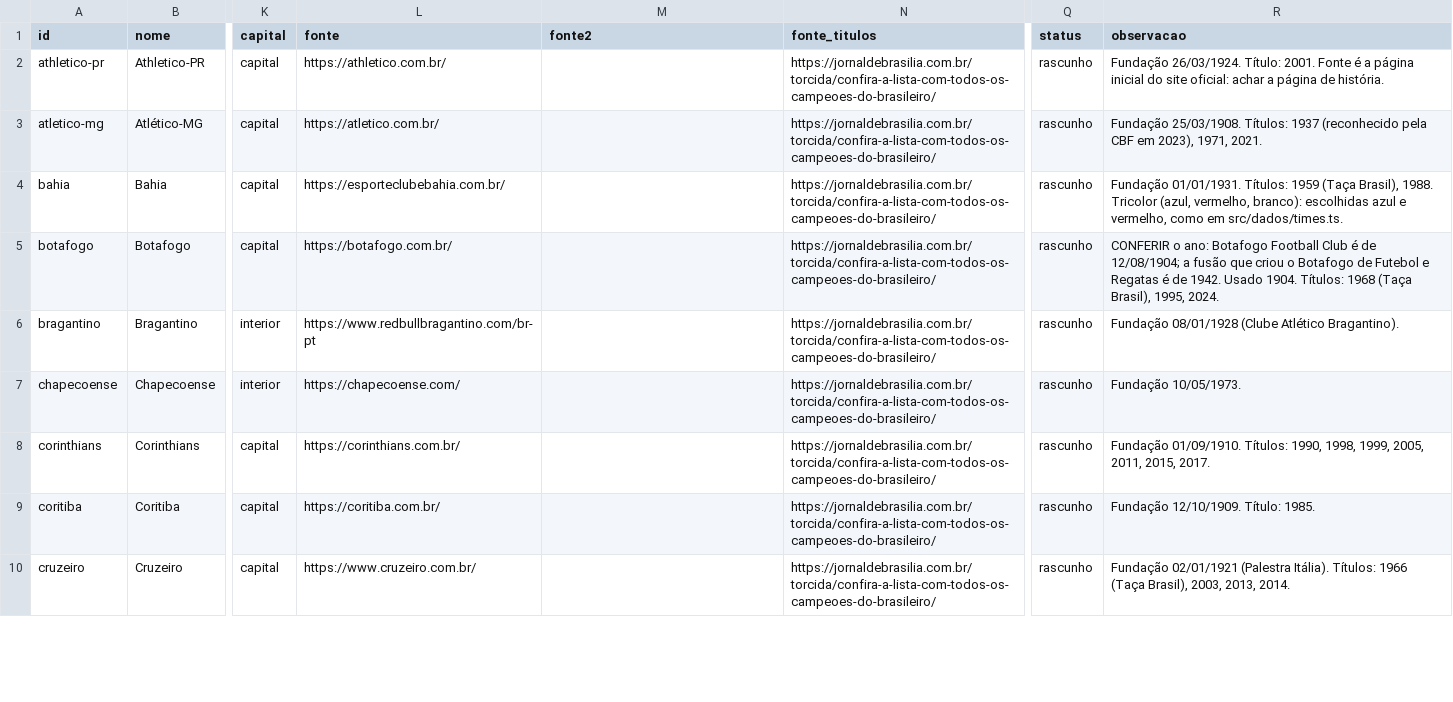
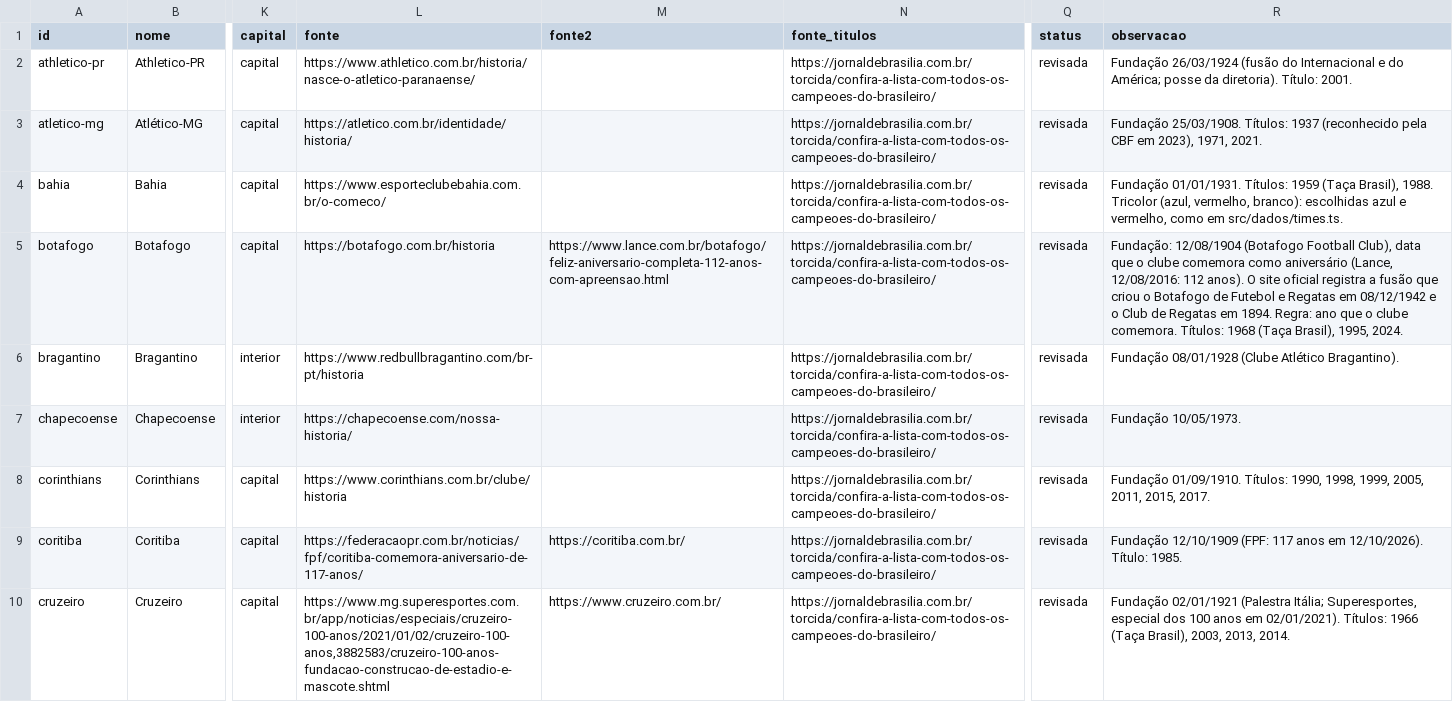
Before and after one commit to walterkaue/guerra-de-torcidas, a CSV file: dados/clubes-do-dia.csv, drawn as a sheet; only a part is shown, gaps mark what is left out; the diff covers the shown part only; the diff names each change by its address in the sheet, - before the commit and + after, or states it on an @@ line.

```diff
--- a/dados/clubes-do-dia.csv
+++ b/dados/clubes-do-dia.csv
-L2 (fonte): https://athletico.com.br/
+L2 (fonte): https://www.athletico.com.br/historia/nasce-o-atletico-paranaense/
-Q2:Q10 (status): rascunho
+Q2:Q10 (status): revisada
-R2 (observacao): Fundação 26/03/1924. Título: 2001. Fonte é a página inicial do site oficial: achar a página de história.
+R2 (observacao): Fundação 26/03/1924 (fusão do Internacional e do América; posse da diretoria). Título: 2001.
-L3 (fonte): https://atletico.com.br/
+L3 (fonte): https://atletico.com.br/identidade/historia/
-L4 (fonte): https://esporteclubebahia.com.br/
+L4 (fonte): https://www.esporteclubebahia.com.br/o-comeco/
-L5 (fonte): https://botafogo.com.br/
+L5 (fonte): https://botafogo.com.br/historia
-M5 (fonte2): (empty)
+M5 (fonte2): https://www.lance.com.br/botafogo/feliz-aniversario-completa-112-anos-com-apreensao.html
-R5 (observacao): CONFERIR o ano: Botafogo Football Club é de 12/08/1904; a fusão que criou o Botafogo de Futebol e Regatas é de 1942. Usado 1904. Títulos: 1968…
+R5 (observacao): Fundação: 12/08/1904 (Botafogo Football Club), data que o clube comemora como aniversário (Lance, 12/08/2016: 112 anos). O site oficial registra a fusão que criou o Botafogo de Futebol e Regatas em 08/12/1942 e o Club de Regatas em 1894. Regra: ano que o clube comemora. Títulos: 1968…
-L6 (fonte): https://www.redbullbragantino.com/br-pt
+L6 (fonte): https://www.redbullbragantino.com/br-pt/historia
-L7 (fonte): https://chapecoense.com/
+L7 (fonte): https://chapecoense.com/nossa-historia/
-L8 (fonte): https://corinthians.com.br/
+L8 (fonte): https://www.corinthians.com.br/clube/historia
-L9 (fonte): https://coritiba.com.br/
+L9 (fonte): https://federacaopr.com.br/noticias/fpf/coritiba-comemora-aniversario-de-117-anos/
-M9 (fonte2): (empty)
+M9 (fonte2): https://coritiba.com.br/
-R9 (observacao): Fundação 12/10/1909. Título: 1985.
+R9 (observacao): Fundação 12/10/1909 (FPF: 117 anos em 12/10/2026). Título: 1985.
-L10 (fonte): https://www.cruzeiro.com.br/
+L10 (fonte): https://www.mg.superesportes.com.br/app/noticias/especiais/cruzeiro-100-anos/2021/01/02/cruzeiro-100-anos,3882583/cruzeiro-100-anos-fundacao-construcao-de-estadio-e-mascote.shtml
-M10 (fonte2): (empty)
+M10 (fonte2): https://www.cruzeiro.com.br/
-R10 (observacao): …02/01/1921 (Palestra Itália). Títulos: 1966…
+R10 (observacao): …02/01/1921 (Palestra Itália; Superesportes, especial dos 100 anos em 02/01/2021). Títulos: 1966…
```
Also changed, not shown: 138 edited cells elsewhere in this file, 1 other file.
